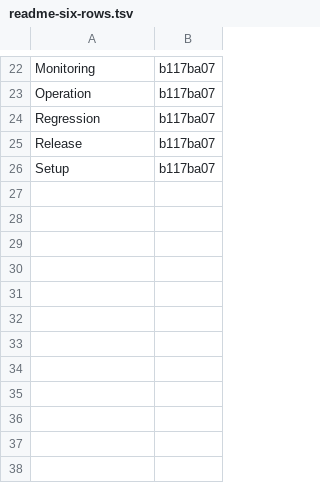
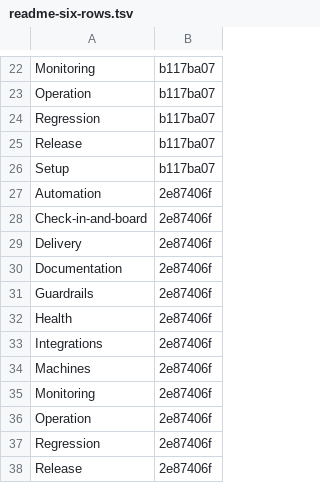
Before and after one commit to Charlie-org146/agent-workflow-template, a TSV file: .loop/kept/readme-six-rows.tsv, drawn as a sheet; only a part is shown, gaps mark what is left out.

Commit message:
Kept: readme-six-rows

```diff
--- a/.loop/kept/readme-six-rows.tsv
+++ b/.loop/kept/readme-six-rows.tsv
@@ -26 +26,13 @@ Release	b117ba07
 Setup	b117ba07
+Automation	2e87406f
+Check-in-and-board	2e87406f
+Delivery	2e87406f
+Documentation	2e87406f
+Guardrails	2e87406f
+Health	2e87406f
+Integrations	2e87406f
+Machines	2e87406f
+Monitoring	2e87406f
+Operation	2e87406f
+Regression	2e87406f
+Release	2e87406f
```
